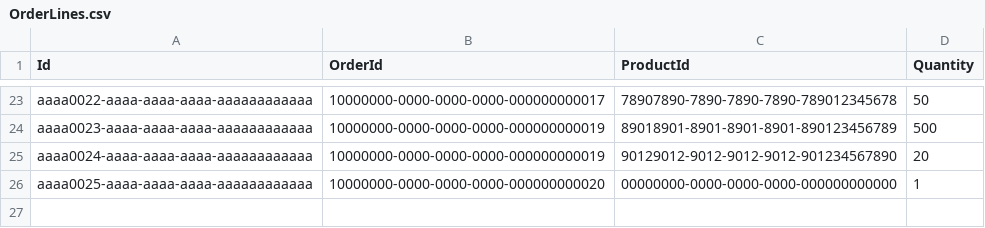
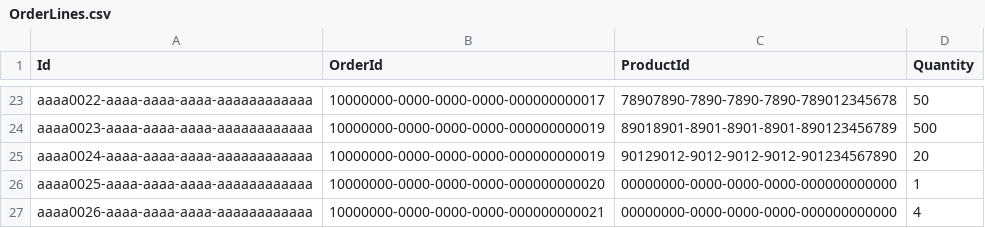
Before and after one commit to AlbinCode/StarCorp-AlbinVersion, a CSV file: StarCorp/Content/OrderLines.csv, drawn as a sheet; only a part is shown, gaps mark what is left out.

Commit message:
AppDbContext inmemory implemented, hardcoded products and orders.

```diff
--- a/StarCorp/Content/OrderLines.csv
+++ b/StarCorp/Content/OrderLines.csv
@@ -26 +26,2 @@ aaaa0024-aaaa-aaaa-aaaa-aaaaaaaaaaaa,10000000-0000-0000-0000-000000000019,901290
 aaaa0025-aaaa-aaaa-aaaa-aaaaaaaaaaaa,10000000-0000-0000-0000-000000000020,00000000-0000-0000-0000-000000000000,1
+aaaa0026-aaaa-aaaa-aaaa-aaaaaaaaaaaa,10000000-0000-0000-0000-000000000021,00000000-0000-0000-0000-000000000000,4
```
Also changed, not shown: StarCorp/Content/Orders.csv, 6 other files.
